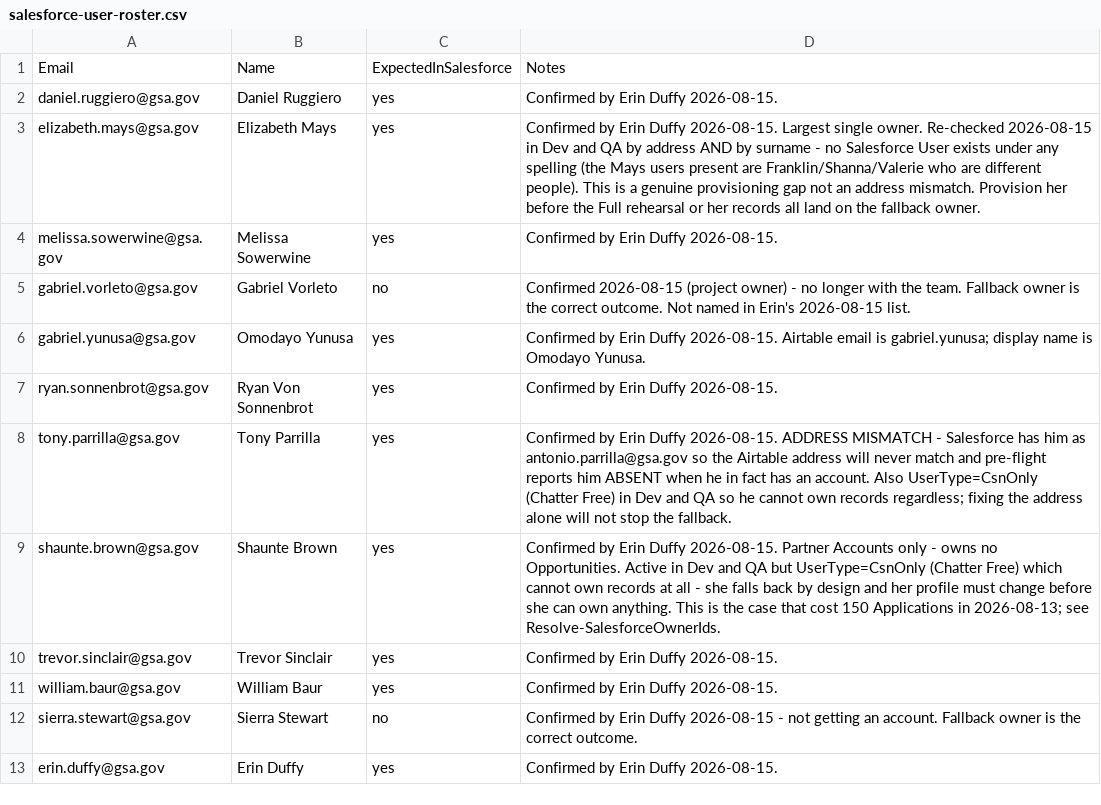
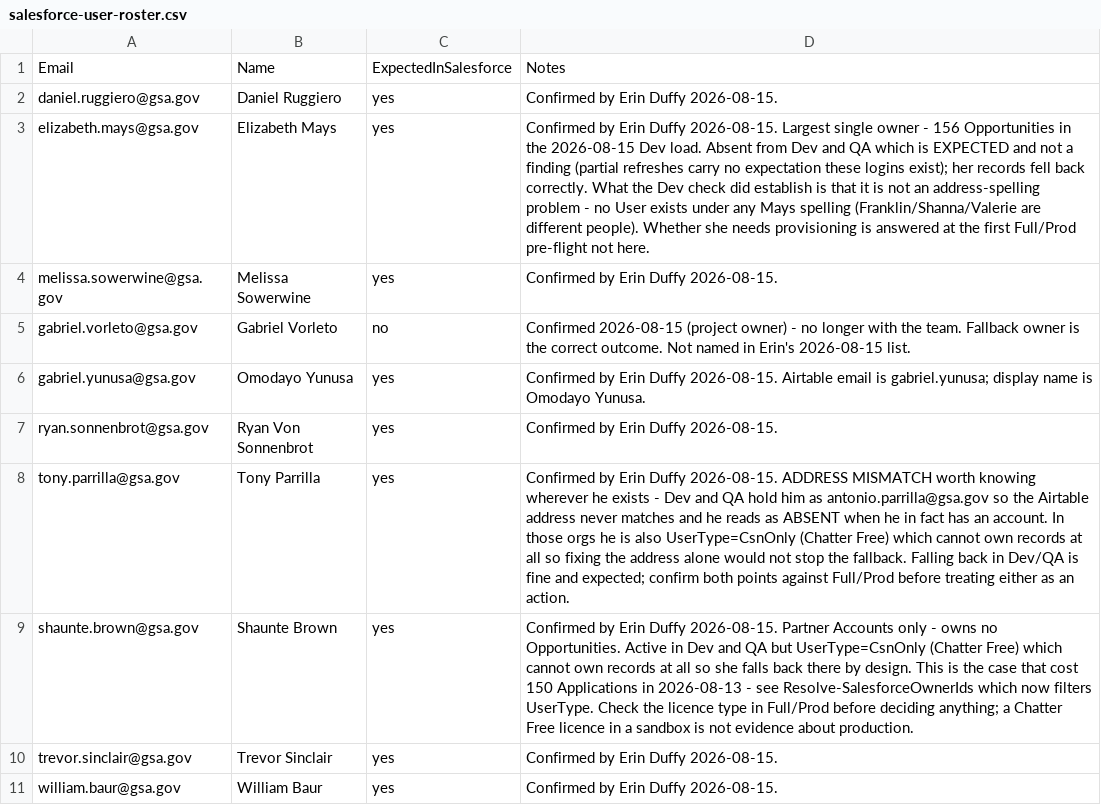
Before and after one commit to davidlarrimore/LDGCRM-Salesforce-App, a CSV file: scripts/reference/salesforce-user-roster.csv, drawn as a sheet; only a part is shown; the shorter side is filled out with more unchanged rows.

```diff
--- a/scripts/reference/salesforce-user-roster.csv
+++ b/scripts/reference/salesforce-user-roster.csv
@@ -2,3 +2,3 @@ Email,Name,ExpectedInSalesforce,Notes
 daniel.ruggiero@gsa.gov,Daniel Ruggiero,yes,Confirmed by Erin Duffy 2026-08-15.
-elizabeth.mays@gsa.gov,Elizabeth Mays,yes,Confirmed by Erin Duffy 2026-08-15. Largest single owner. Re-checked 2026-08-15 in Dev and QA by address AND by surname - no Salesforce User exists under any spelling (the Mays users present are Franklin/Shanna/Valerie who are different people). This is a genuine provisioning gap not an address mismatch. Provision her before the Full rehearsal or her records all land on the fallback owner.
+elizabeth.mays@gsa.gov,Elizabeth Mays,yes,Confirmed by Erin Duffy 2026-08-15. Largest single owner - 156 Opportunities in the 2026-08-15 Dev load. Absent from Dev and QA which is EXPECTED and not a finding (partial refreshes carry no expectation these logins exist); her records fell back correctly. What the Dev check did establish is that it is not an address-spelling problem - no User exists under any Mays spelling (Franklin/Shanna/Valerie are different people). Whether she needs provisioning is answered at the first Full/Prod pre-flight not here.
 melissa.sowerwine@gsa.gov,Melissa Sowerwine,yes,Confirmed by Erin Duffy 2026-08-15.
@@ -7,4 +7,4 @@ gabriel.yunusa@gsa.gov,Omodayo Yunusa,yes,Confirmed by Erin Duffy 2026-08-15. Ai
 ryan.sonnenbrot@gsa.gov,Ryan Von Sonnenbrot,yes,Confirmed by Erin Duffy 2026-08-15.
-tony.parrilla@gsa.gov,Tony Parrilla,yes,Confirmed by Erin Duffy 2026-08-15. ADDRESS MISMATCH - Salesforce has him as antonio.parrilla@gsa.gov so the Airtable address will never match and pre-flight reports him ABSENT when he in fact has an account. Also UserType=CsnOnly (Chatter Free) in Dev and QA so he cannot own records regardless; fixing the address alone will not stop the fallback.
-shaunte.brown@gsa.gov,Shaunte Brown,yes,Confirmed by Erin Duffy 2026-08-15. Partner Accounts only - owns no Opportunities. Active in Dev and QA but UserType=CsnOnly (Chatter Free) which cannot own records at all - she falls back by design and her profile must change before she can own anything. This is the case that cost 150 Applications in 2026-08-13; see Resolve-SalesforceOwnerIds.
+tony.parrilla@gsa.gov,Tony Parrilla,yes,Confirmed by Erin Duffy 2026-08-15. ADDRESS MISMATCH worth knowing wherever he exists - Dev and QA hold him as antonio.parrilla@gsa.gov so the Airtable address never matches and he reads as ABSENT when he in fact has an account. In those orgs he is also UserType=CsnOnly (Chatter Free) which cannot own records at all so fixing the address alone would not stop the fallback. Falling back in Dev/QA is fine and expected; confirm both points against Full/Prod before treating either as an action.
+shaunte.brown@gsa.gov,Shaunte Brown,yes,Confirmed by Erin Duffy 2026-08-15. Partner Accounts only - owns no Opportunities. Active in Dev and QA but UserType=CsnOnly (Chatter Free) which cannot own records at all so she falls back there by design. This is the case that cost 150 Applications in 2026-08-13 - see Resolve-SalesforceOwnerIds which now filters UserType. Check the licence type in Full/Prod before deciding anything; a Chatter Free licence in a sandbox is not evidence about production.
 trevor.sinclair@gsa.gov,Trevor Sinclair,yes,Confirmed by Erin Duffy 2026-08-15.
```
